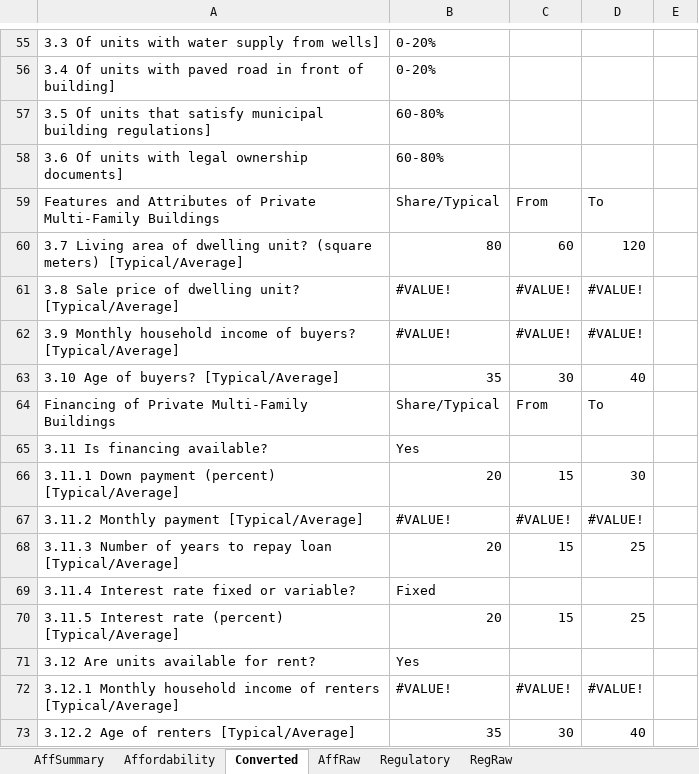
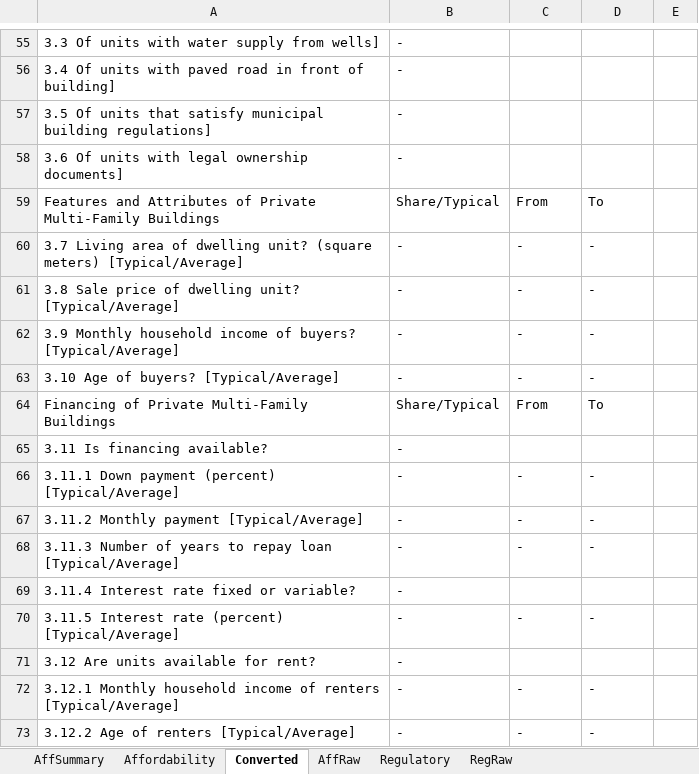
Before and after one commit to Narasimman/UrbanExpansion, an Excel workbook: surveydata/aff.xlsx, sheet Converted, drawn as a sheet; only a part is shown, gaps mark what is left out; values as stored, in another font and other column widths than the file's, no cell formats; 1 other sheet too large or unreadable and not compared; the diff covers the shown part only; the diff names each change by its address in the sheet, - before the commit and + after, or states it on an @@ line.

```diff
--- a/surveydata/aff.xlsx (sheet Converted)
+++ b/surveydata/aff.xlsx (sheet Converted)
-B55:B56: 0-20%
+B55:B56: -
-B57:B58: 60-80%
+B57:B58: -
-B60: 80
+B60: -
-C60: 60
+C60: -
-D60: 120
+D60: -
-B61:B62: #VALUE!
+B61:B62: -
-C61:C62: #VALUE!
+C61:C62: -
-D61:D62: #VALUE!
+D61:D62: -
-B63: 35
+B63: -
-C63: 30
+C63: -
-D63: 40
+D63: -
-B65: Yes
+B65: -
-B66: 20
+B66: -
-C66: 15
+C66: -
-D66: 30
+D66: -
-B67: #VALUE!
+B67: -
-C67: #VALUE!
+C67: -
-D67: #VALUE!
+D67: -
-B68: 20
+B68: -
-C68: 15
+C68: -
-D68: 25
+D68: -
-B69: Fixed
+B69: -
-B70: 20
+B70: -
-C70: 15
+C70: -
-D70: 25
+D70: -
-B71: Yes
+B71: -
-B72: #VALUE!
+B72: -
-C72: #VALUE!
+C72: -
-D72: #VALUE!
+D72: -
-B73: 35
+B73: -
-C73: 30
+C73: -
-D73: 40
+D73: -
```
Also changed, not shown: 349 edited cells elsewhere in this sheet, sheet Affordability, sheet AffSummary, cell formats, 6 other files.
